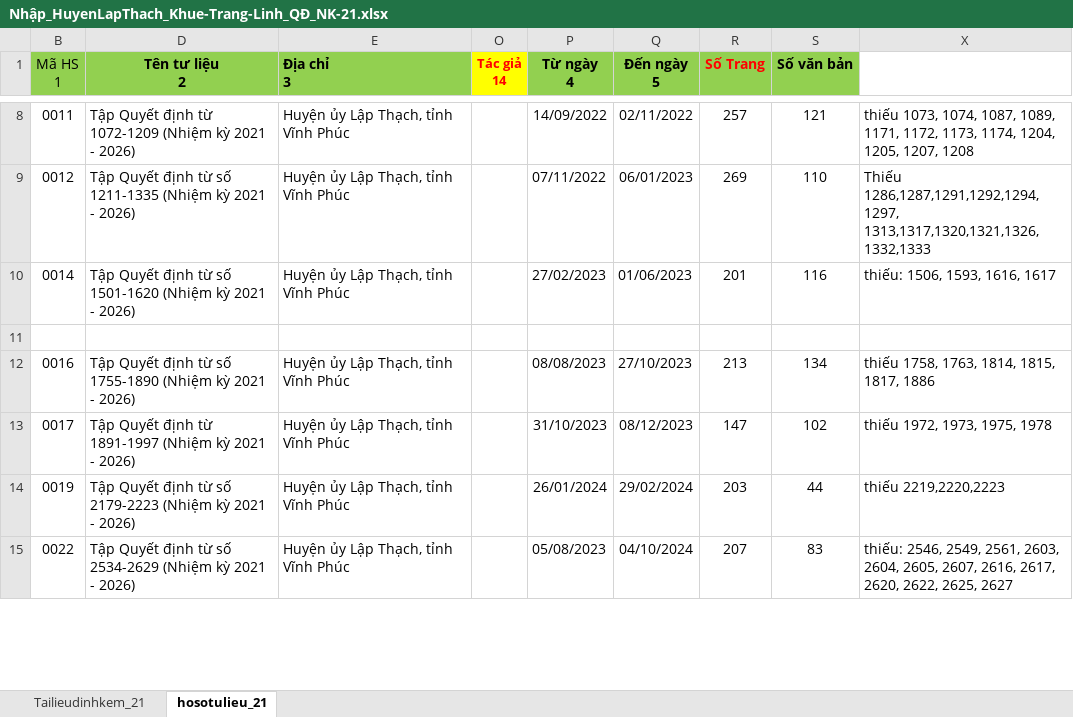
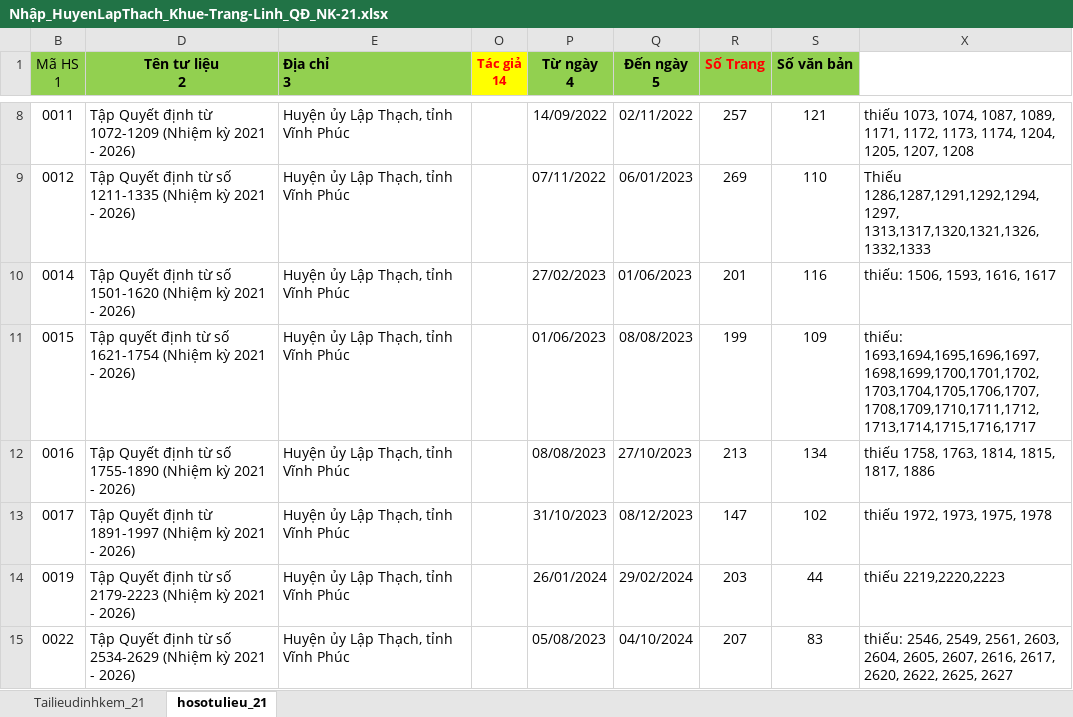
Before and after one commit to PeDrKi/Import_HuyenLapThach-PhamDangKhue, an Excel workbook: QuyetDinh_Di/Nhập_HuyenLapThach_Khue-Trang-Linh_QĐ_NK-21.xlsx, sheet hosotulieu_21, drawn as a sheet; only a part is shown, gaps mark what is left out; values as stored, in another font and other column widths than the file's, no borders; the diff names each change by its address in the sheet, - before the commit and + after, or states it on an @@ line.

```diff
--- a/QuyetDinh_Di/Nhập_HuyenLapThach_Khue-Trang-Linh_QĐ_NK-21.xlsx (sheet hosotulieu_21)
+++ b/QuyetDinh_Di/Nhập_HuyenLapThach_Khue-Trang-Linh_QĐ_NK-21.xlsx (sheet hosotulieu_21)
-row 11: (empty)
+row 11: 0015 | Tập quyết định từ số 1621-1754 (Nhiệm kỳ 2021 - 2026) | Huyện ủy Lập Thạch, tỉnh Vĩnh Phúc |  | 01/06/2023 | 08/08/2023 | 199 | 109 | thiếu: 1693,1694,1695,1696,1697,1698,1699,1700,1701,1702,1703,1704,1705,1706,1707,1708,1709,1710,1711,1712,1713,1714,1715,1716,1717
```
Also changed, not shown: BaoCao_Di/Nhập_HuyenLapThach_Khue-Trang-Linh_BC_NK-2021.xlsx, KeHoach_Di/Nhập_HuyenLapThach_Khue-Trang-Linh_KH_NK-2020_Ma03.xlsx, 2 other files.
